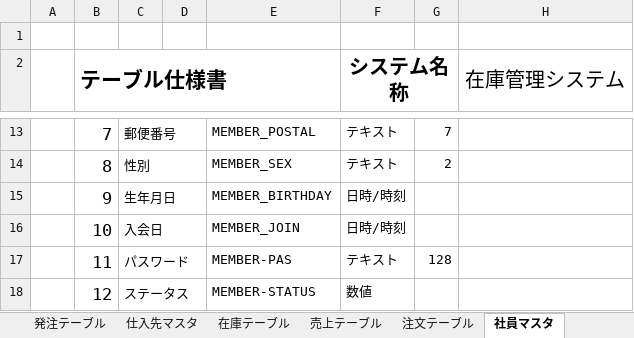
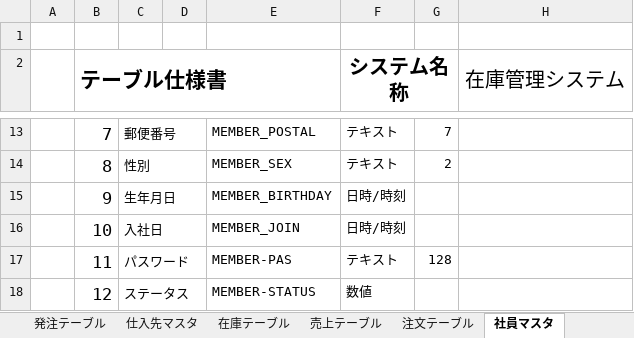
Before and after one commit to Yamanin3/system-devel, an Excel workbook: 提出ドキュメント/データベース仕様書.xlsx, sheet 社員マスタ, drawn as a sheet; only a part is shown, gaps mark what is left out; values as stored, in another font and other column widths than the file's, no borders; the diff names each change by its address in the sheet, - before the commit and + after, or states it on an @@ line.

```diff
--- a/提出ドキュメント/データベース仕様書.xlsx (sheet 社員マスタ)
+++ b/提出ドキュメント/データベース仕様書.xlsx (sheet 社員マスタ)
-C16: 入会日
+C16: 入社日
```
Also changed, not shown: charts or pictures, 3 other files.
